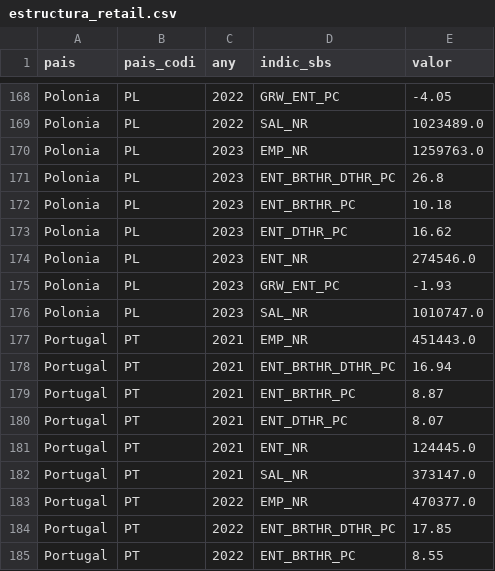
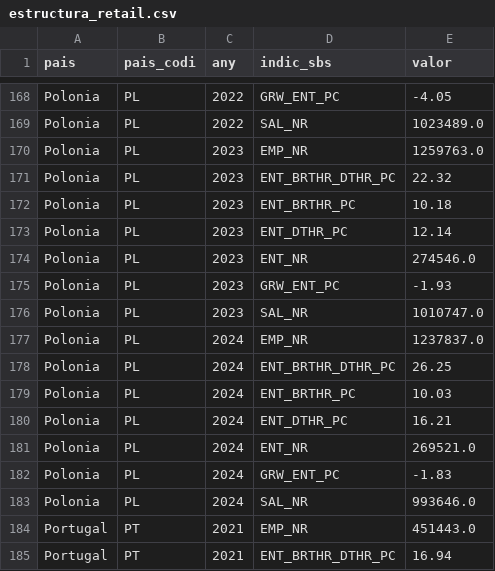
Before and after one commit to jordi-j3b3/observatori-comerc, a CSV file: data/cache/estructura_retail.csv, drawn as a sheet; only a part is shown, gaps mark what is left out; the shorter side is filled out with more unchanged rows.

```diff
--- a/data/cache/estructura_retail.csv
+++ b/data/cache/estructura_retail.csv
@@ -170,5 +170,5 @@ Polonia,PL,2022,SAL_NR,1023489.0
 Polonia,PL,2023,EMP_NR,1259763.0
-Polonia,PL,2023,ENT_BRTHR_DTHR_PC,26.8
+Polonia,PL,2023,ENT_BRTHR_DTHR_PC,22.32
 Polonia,PL,2023,ENT_BRTHR_PC,10.18
-Polonia,PL,2023,ENT_DTHR_PC,16.62
+Polonia,PL,2023,ENT_DTHR_PC,12.14
 Polonia,PL,2023,ENT_NR,274546.0
@@ -176,2 +176,9 @@ Polonia,PL,2023,GRW_ENT_PC,-1.93
 Polonia,PL,2023,SAL_NR,1010747.0
+Polonia,PL,2024,EMP_NR,1237837.0
+Polonia,PL,2024,ENT_BRTHR_DTHR_PC,26.25
+Polonia,PL,2024,ENT_BRTHR_PC,10.03
+Polonia,PL,2024,ENT_DTHR_PC,16.21
+Polonia,PL,2024,ENT_NR,269521.0
+Polonia,PL,2024,GRW_ENT_PC,-1.83
+Polonia,PL,2024,SAL_NR,993646.0
 Portugal,PT,2021,EMP_NR,451443.0
```
Also changed, not shown: data/cache/estructura_retail_mida.csv, 3 other files.
